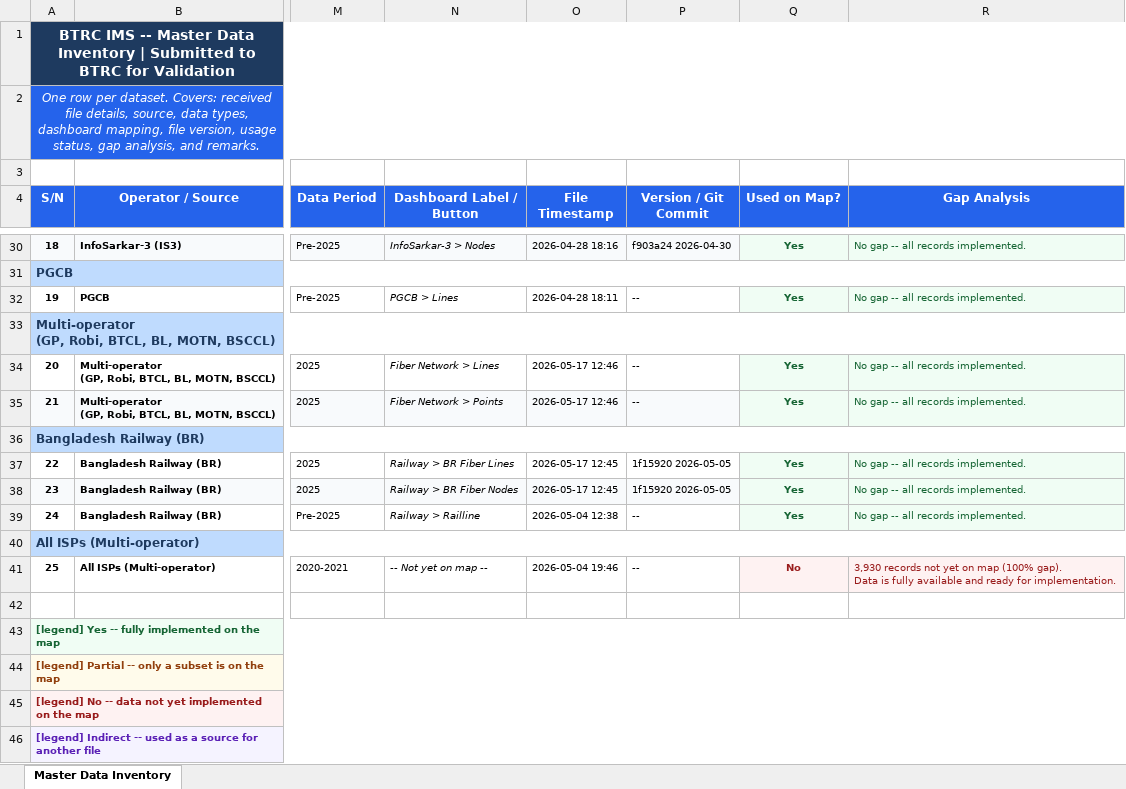
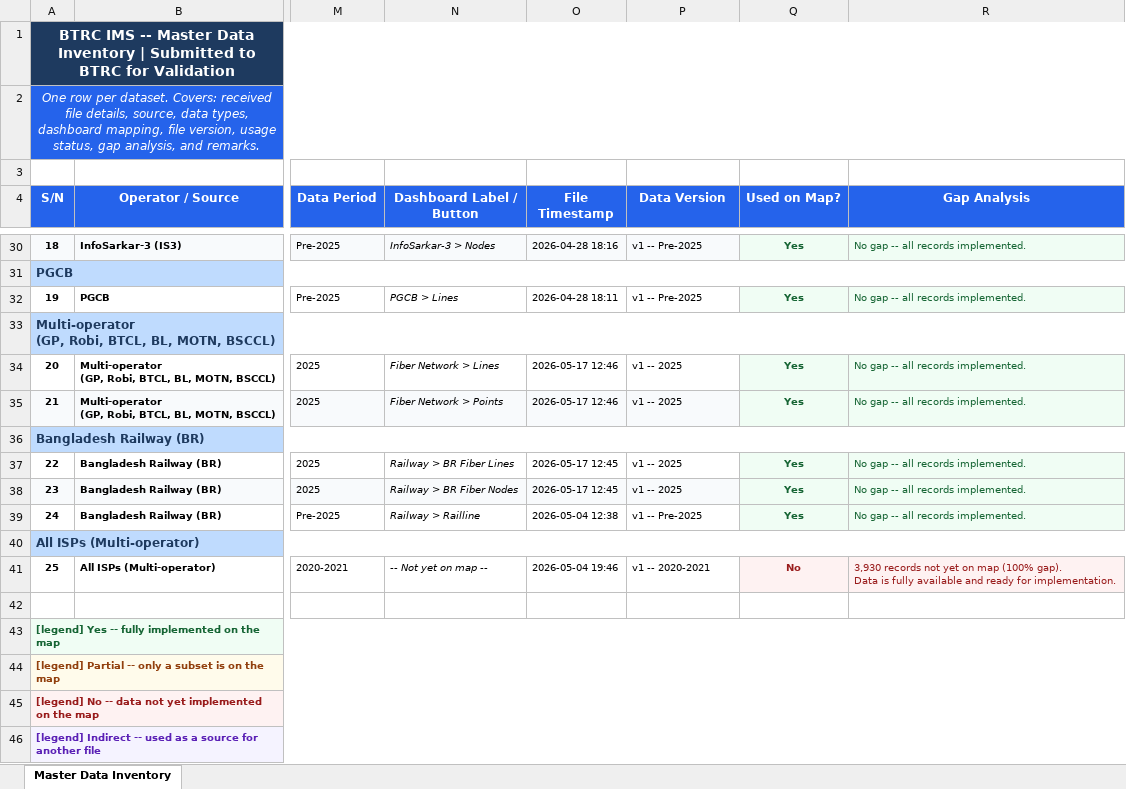
Before and after one commit to shakibTechno/btrc-ims-demo-ui, an Excel workbook: MapData/BTRC_Master_Data_Inventory.xlsx, sheet Master Data Inventory, drawn as a sheet; only a part is shown, gaps mark what is left out; values as stored, in another font and other column widths than the file's, no borders; the diff covers the shown part only; the diff names each change by its address in the sheet, - before the commit and + after, or states it on an @@ line.

```diff
--- a/MapData/BTRC_Master_Data_Inventory.xlsx (sheet Master Data Inventory)
+++ b/MapData/BTRC_Master_Data_Inventory.xlsx (sheet Master Data Inventory)
-P4: Version / Git Commit
+P4: Data Version
-P30 (Data Version): f903a24 2026-04-30
+P30 (Data Version): v1 -- Pre-2025
-P32 (Data Version): --
+P32 (Data Version): v1 -- Pre-2025
-P34:P35 (Data Version): --
+P34:P35 (Data Version): v1 -- 2025
-P37:P38 (Data Version): 1f15920 2026-05-05
+P37:P38 (Data Version): v1 -- 2025
-P39 (Data Version): --
+P39 (Data Version): v1 -- Pre-2025
-P41 (Data Version): --
+P41 (Data Version): v1 -- 2020-2021
```
Also changed, not shown: 17 edited cells elsewhere in this sheet, 1 other file.
